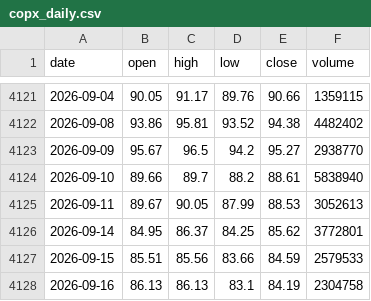
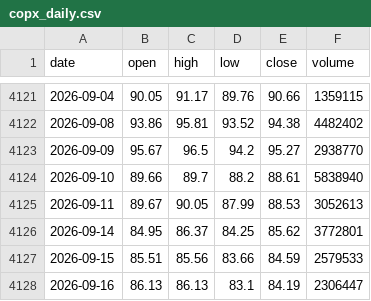
Before and after one commit to Jellydidy/macro-watch, a CSV file: data/market/copx_daily.csv, drawn as a sheet; only a part is shown, gaps mark what is left out.

```diff
--- a/data/market/copx_daily.csv
+++ b/data/market/copx_daily.csv
@@ -4127,2 +4127,2 @@ date,open,high,low,close,volume
 2026-09-15,85.51,85.56,83.66,84.59,2579533
-2026-09-16,86.13,86.13,83.1,84.19,2304758
+2026-09-16,86.13,86.13,83.1,84.19,2306447
```
Also changed, not shown: data/fred/NASDAQCOM.csv, data/market/cu0_daily.csv, 2 other files.
